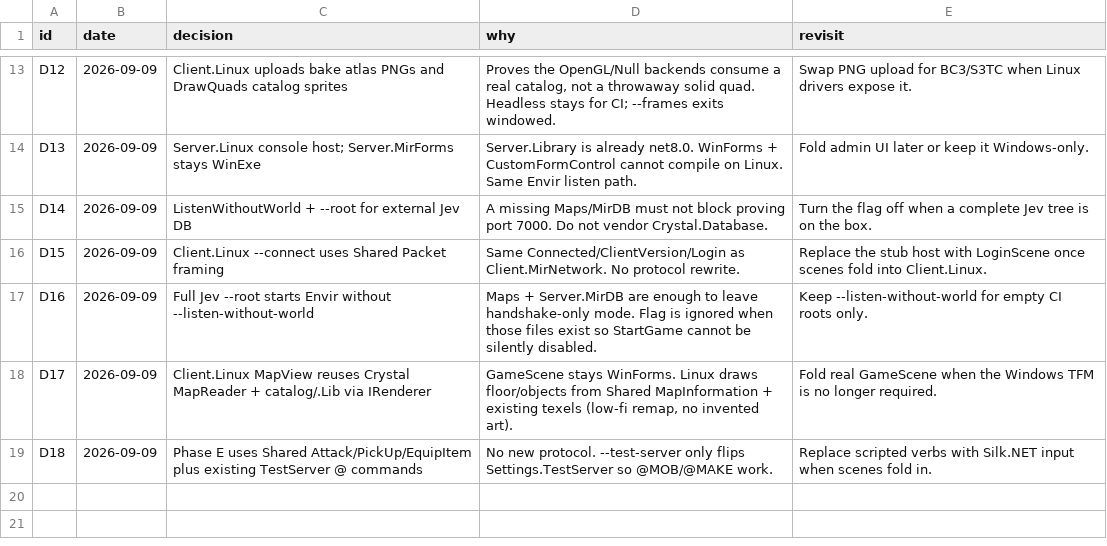
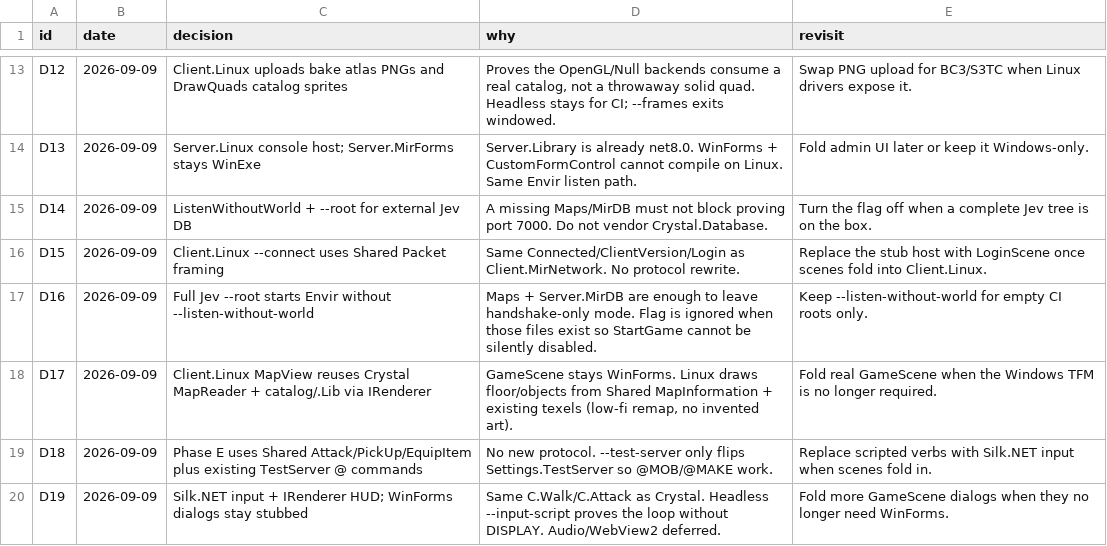
Before and after one commit to limin640/Crystal, a TSV file: docs/linux-client/decisions.tsv, drawn as a sheet; only a part is shown, gaps mark what is left out; the diff names each change by its address in the sheet, - before the commit and + after, or states it on an @@ line.

```diff
--- a/docs/linux-client/decisions.tsv
+++ b/docs/linux-client/decisions.tsv
+row 20: D19 | 2026-09-09 | Silk.NET input + IRenderer HUD; WinForms dialogs stay stubbed | Same C.Walk/C.Attack as Crystal. Headless --input-script proves the loop without DISPLAY. Audio/WebView2 deferred. | Fold more GameScene dialogs when they no longer need WinForms.
```
Also changed, not shown: 9 other files.
